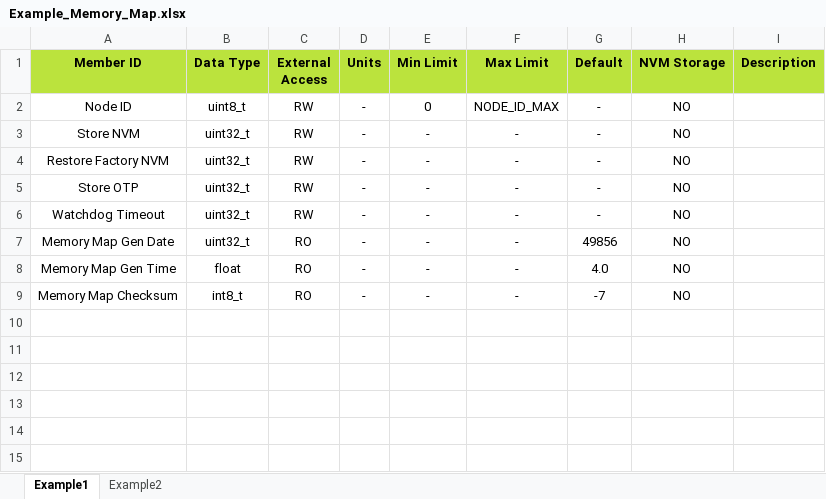
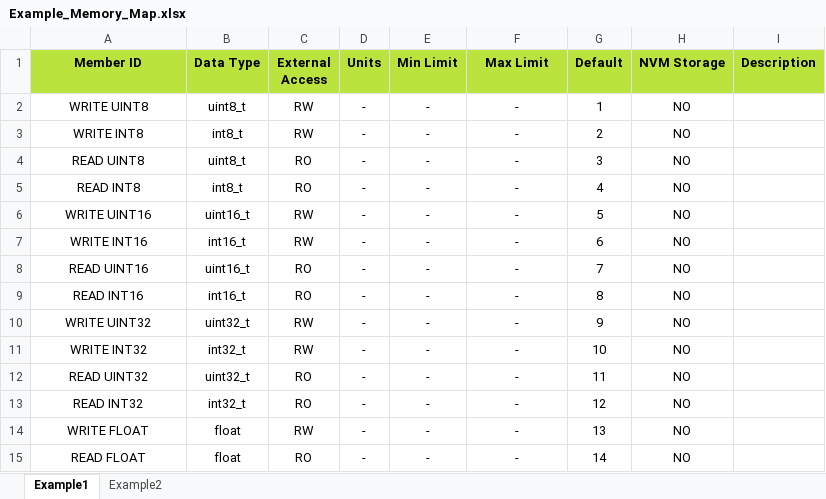
Before and after one commit to D-Baines/atams, an Excel workbook: Autogen/Example_Memory_Map.xlsx, sheet Example1, drawn as a sheet; values as stored, in another font and other column widths than the file's, no borders; removed rows and columns are numbered as before the commit, all else as after; the diff names each change by its address in the sheet, - before the commit and + after, or states it on an @@ line.

Commit message:
Small autogen updates - hub cpp re-added, better float handling.

```diff
--- a/Autogen/Example_Memory_Map.xlsx (sheet Example1)
+++ b/Autogen/Example_Memory_Map.xlsx (sheet Example1)
-row 2: Node ID | uint8_t | RW | - | 0 | NODE_ID_MAX | - | NO
-A2 (Member ID): Store NVM
+A2 (Member ID): WRITE UINT8
-B2 (Data Type): uint32_t
+B2 (Data Type): uint8_t
-G2 (Default): -
+G2 (Default): 1
+row 3: WRITE INT8 | int8_t | RW | - | - | - | 2 | NO
+row 4: READ UINT8 | uint8_t | RO | - | - | - | 3 | NO
+row 5: READ INT8 | int8_t | RO | - | - | - | 4 | NO
-A6 (Member ID): Restore Factory NVM
+A6 (Member ID): WRITE UINT16
-B6 (Data Type): uint32_t
+B6 (Data Type): uint16_t
-G6 (Default): -
+G6 (Default): 5
+row 7: WRITE INT16 | int16_t | RW | - | - | - | 6 | NO
+row 8: READ UINT16 | uint16_t | RO | - | - | - | 7 | NO
+row 9: READ INT16 | int16_t | RO | - | - | - | 8 | NO
-A10 (Member ID): Store OTP
+A10 (Member ID): WRITE UINT32
-G10 (Default): -
+G10 (Default): 9
-A11 (Member ID): Watchdog Timeout
+A11 (Member ID): WRITE INT32
-B11 (Data Type): uint32_t
+B11 (Data Type): int32_t
-G11 (Default): -
+G11 (Default): 10
-A12 (Member ID): Memory Map Gen Date
+A12 (Member ID): READ UINT32
-G12 (Default): 49856
+G12 (Default): 11
+row 13: READ INT32 | int32_t | RO | - | - | - | 12 | NO
-A14 (Member ID): Memory Map Gen Time
+A14 (Member ID): WRITE FLOAT
-C14 (External Access): RO
+C14 (External Access): RW
-G14 (Default): 4.0
+G14 (Default): 13
-A15 (Member ID): Memory Map Checksum
+A15 (Member ID): READ FLOAT
-B15 (Data Type): int8_t
+B15 (Data Type): float
-G15 (Default): -7
+G15 (Default): 14
```
Also changed, not shown: sheet Example2, 6 other files.
